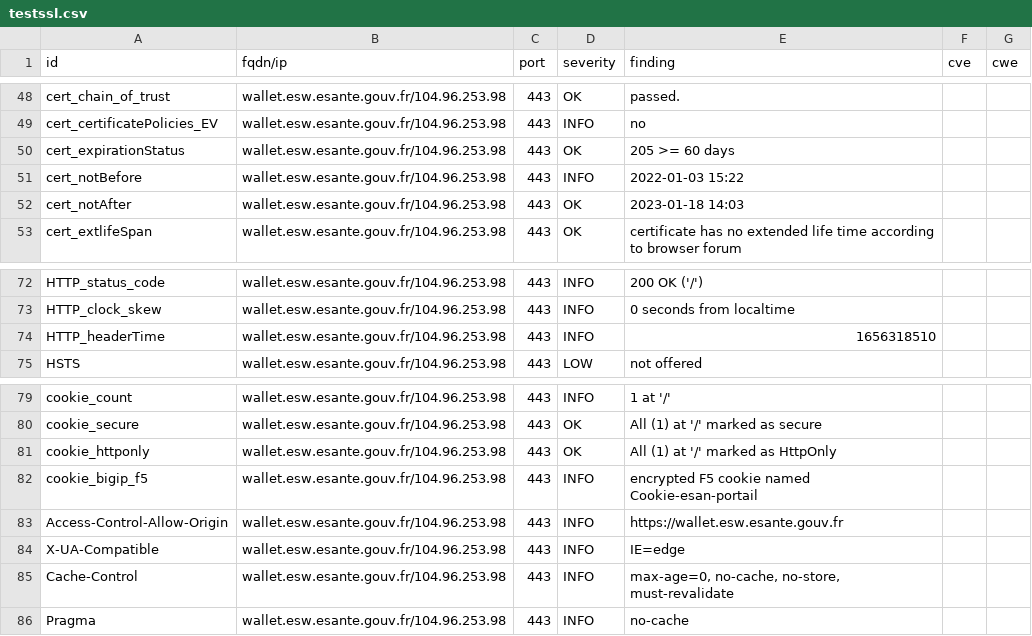
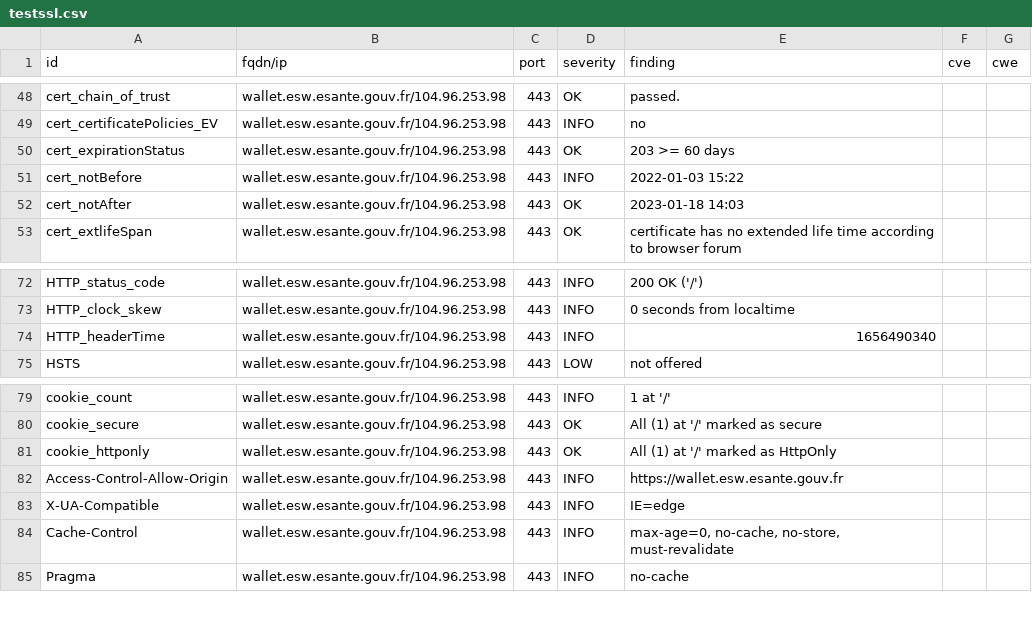
Before and after one commit to ansforge/dashlord, a CSV file: results/aHR0cHM6Ly93YWxsZXQuZXN3LmVzYW50ZS5nb3V2LmZyL2xvZ2luLXBhZ2U=/testssl.csv, drawn as a sheet; only a part is shown, gaps mark what is left out.

Commit message:
update: https://wallet.esw.esante.gouv.fr/login-page

```diff
--- a/results/aHR0cHM6Ly93YWxsZXQuZXN3LmVzYW50ZS5nb3V2LmZyL2xvZ2luLXBhZ2U=/testssl.csv
+++ b/results/aHR0cHM6Ly93YWxsZXQuZXN3LmVzYW50ZS5nb3V2LmZyL2xvZ2luLXBhZ2U=/testssl.csv
@@ -49,3 +49,3 @@
 "cert_certificatePolicies_EV","wallet.esw.esante.gouv.fr/104.96.253.98","443","INFO","no","",""
-"cert_expirationStatus","wallet.esw.esante.gouv.fr/104.96.253.98","443","OK","205 >= 60 days","",""
+"cert_expirationStatus","wallet.esw.esante.gouv.fr/104.96.253.98","443","OK","203 >= 60 days","",""
 "cert_notBefore","wallet.esw.esante.gouv.fr/104.96.253.98","443","INFO","2022-01-03 15:22","",""
@@ -73,3 +73,3 @@
 "HTTP_clock_skew","wallet.esw.esante.gouv.fr/104.96.253.98","443","INFO","0 seconds from localtime","",""
-"HTTP_headerTime","wallet.esw.esante.gouv.fr/104.96.253.98","443","INFO","1656318510","",""
+"HTTP_headerTime","wallet.esw.esante.gouv.fr/104.96.253.98","443","INFO","1656490340","",""
 "HSTS","wallet.esw.esante.gouv.fr/104.96.253.98","443","LOW","not offered","",""
@@ -81,3 +81,2 @@
 "cookie_httponly","wallet.esw.esante.gouv.fr/104.96.253.98","443","OK","All (1) at '/' marked as HttpOnly","",""
-"cookie_bigip_f5","wallet.esw.esante.gouv.fr/104.96.253.98","443","INFO","encrypted F5 cookie named Cookie-esan-portail","",""
 "Access-Control-Allow-Origin","wallet.esw.esante.gouv.fr/104.96.253.98","443","INFO","https://wallet.esw.esante.gouv.fr","",""
```
Also changed, not shown: 13 other files.
